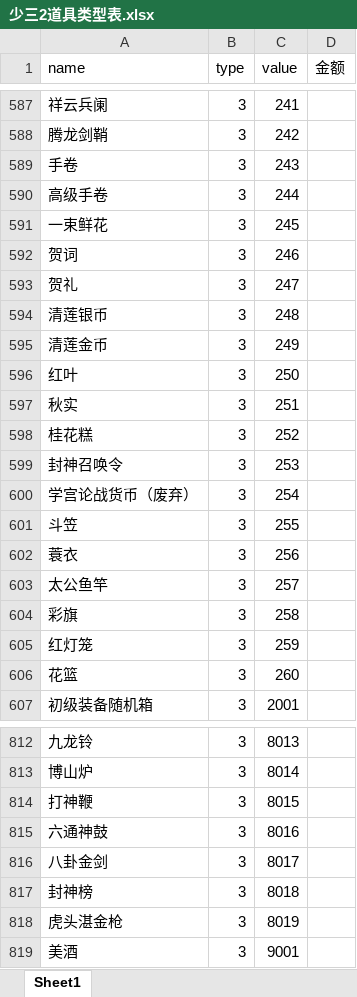
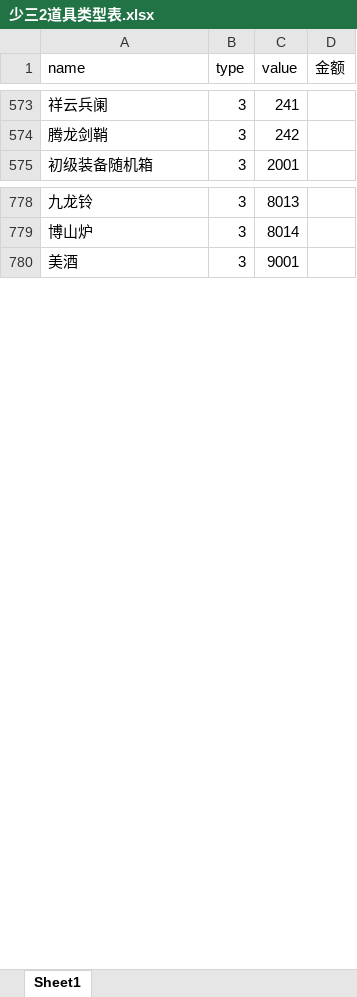
Before and after one commit to jackiejen1/RobotizationTest, an Excel workbook: com/Tools/MyPoco/info_tab/少三2道具类型表.xlsx, sheet Sheet1, drawn as a sheet; only a part is shown, gaps mark what is left out; values as stored, in another font and other column widths than the file's, no borders; removed rows and columns are numbered as before the commit, all else as after; the diff covers the shown part only; the diff names each change by its address in the sheet, - before the commit and + after, or states it on an @@ line.

```diff
--- a/com/Tools/MyPoco/info_tab/少三2道具类型表.xlsx (sheet Sheet1)
+++ b/com/Tools/MyPoco/info_tab/少三2道具类型表.xlsx (sheet Sheet1)
-row 589: 手卷 | 3 | 243
-row 590: 高级手卷 | 3 | 244
-row 591: 一束鲜花 | 3 | 245
-row 592: 贺词 | 3 | 246
-row 593: 贺礼 | 3 | 247
-row 594: 清莲银币 | 3 | 248
-row 595: 清莲金币 | 3 | 249
-row 596: 红叶 | 3 | 250
-row 597: 秋实 | 3 | 251
-row 598: 桂花糕 | 3 | 252
-row 599: 封神召唤令 | 3 | 253
-row 600: 学宫论战货币（废弃） | 3 | 254
-row 601: 斗笠 | 3 | 255
-row 602: 蓑衣 | 3 | 256
-row 603: 太公鱼竿 | 3 | 257
-row 604: 彩旗 | 3 | 258
-row 605: 红灯笼 | 3 | 259
-row 606: 花篮 | 3 | 260
-row 814: 打神鞭 | 3 | 8015
-row 815: 六通神鼓 | 3 | 8016
-row 816: 八卦金剑 | 3 | 8017
-row 817: 封神榜 | 3 | 8018
-row 818: 虎头湛金枪 | 3 | 8019
```
Also changed, not shown: 11 added rows, 17 removed rows and 5 edited cells elsewhere in this sheet, 17 other files.
